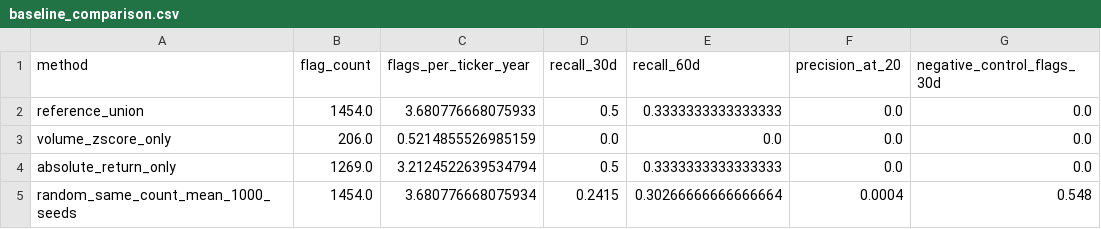
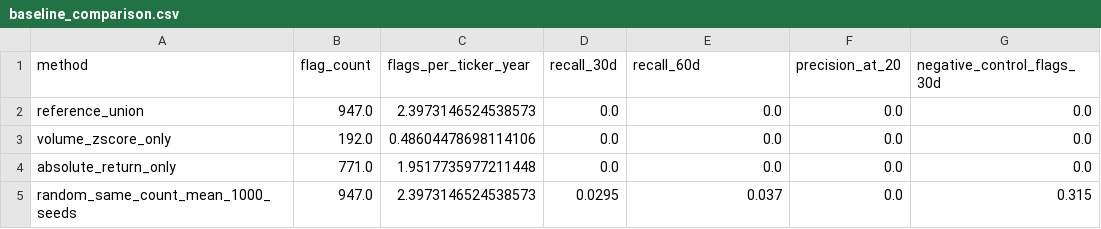
Before and after one commit to RayenSebei/bvmt-market-surveillance, a CSV file: outputs/evaluation/baseline_comparison.csv, drawn as a sheet.

```diff
--- a/outputs/evaluation/baseline_comparison.csv
+++ b/outputs/evaluation/baseline_comparison.csv
@@ -1,5 +1,5 @@
 method,flag_count,flags_per_ticker_year,recall_30d,recall_60d,precision_at_20,negative_control_flags_30d
-reference_union,1454.0,3.680776668075933,0.5,0.3333333333333333,0.0,0.0
-volume_zscore_only,206.0,0.5214855526985159,0.0,0.0,0.0,0.0
-absolute_return_only,1269.0,3.2124522639534794,0.5,0.3333333333333333,0.0,0.0
-random_same_count_mean_1000_seeds,1454.0,3.680776668075934,0.2415,0.30266666666666664,0.0004,0.548
+reference_union,947.0,2.3973146524538573,0.0,0.0,0.0,0.0
+volume_zscore_only,192.0,0.48604478698114106,0.0,0.0,0.0,0.0
+absolute_return_only,771.0,1.9517735977211448,0.0,0.0,0.0,0.0
+random_same_count_mean_1000_seeds,947.0,2.3973146524538573,0.0295,0.037,0.0,0.315
```
Also changed, not shown: bvmt_data/decay_classified.csv, bvmt_data/watchlist.csv, 17 other files.
